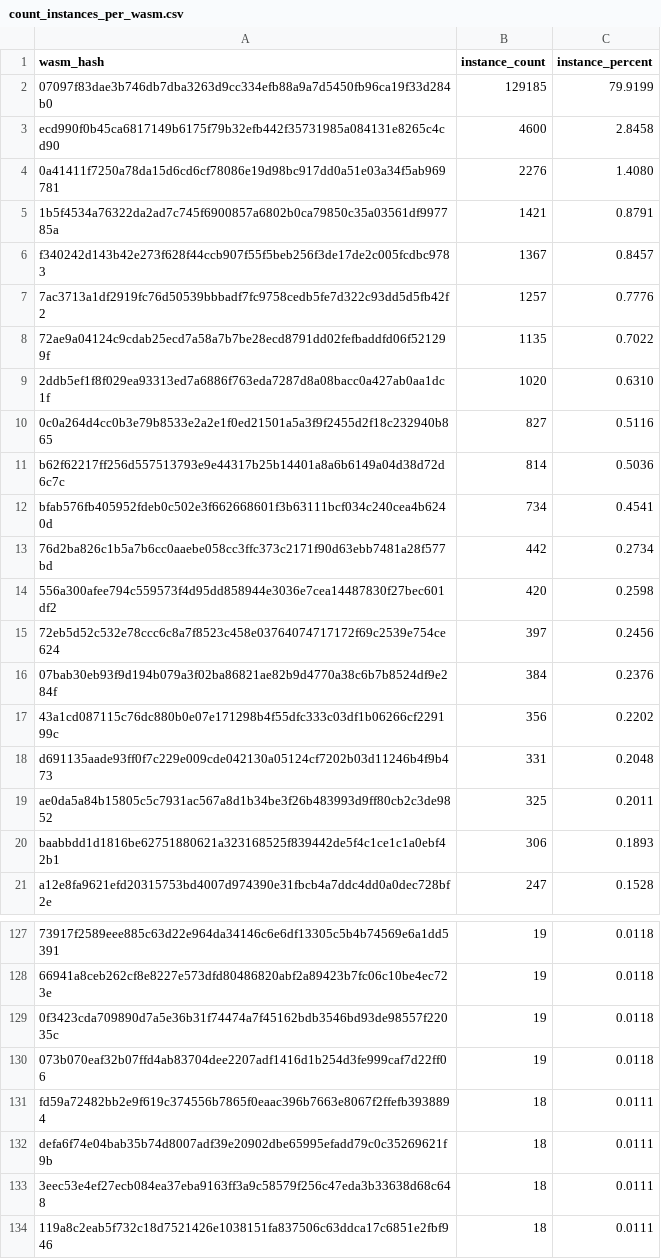
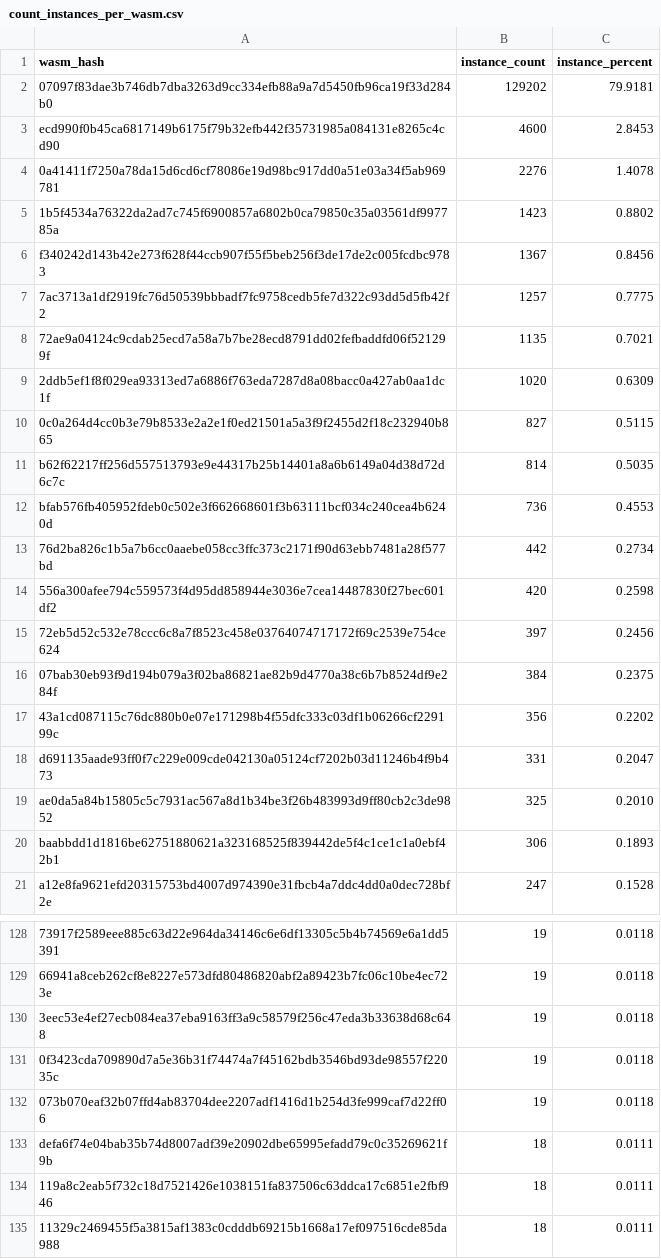
Before and after one commit to drebelsky/contract-wasms, a CSV file: analysis/count_instances_per_wasm.csv, drawn as a sheet; only a part is shown, gaps mark what is left out; the shorter side is filled out with more unchanged rows; the diff covers the shown part only.

```diff
--- a/analysis/count_instances_per_wasm.csv
+++ b/analysis/count_instances_per_wasm.csv
@@ -1,13 +1,13 @@
 wasm_hash,instance_count,instance_percent
-"07097f83dae3b746db7dba3263d9cc334efb88a9a7d5450fb96ca19f33d284b0",129185,79.9199
-"ecd990f0b45ca6817149b6175f79b32efb442f35731985a084131e8265c4cd90",4600,2.8458
-"0a41411f7250a78da15d6cd6cf78086e19d98bc917dd0a51e03a34f5ab969781",2276,1.4080
-"1b5f4534a76322da2ad7c745f6900857a6802b0ca79850c35a03561df997785a",1421,0.8791
-"f340242d143b42e273f628f44ccb907f55f5beb256f3de17de2c005fcdbc9783",1367,0.8457
-"7ac3713a1df2919fc76d50539bbbadf7fc9758cedb5fe7d322c93dd5d5fb42f2",1257,0.7776
-"72ae9a04124c9cdab25ecd7a58a7b7be28ecd8791dd02fefbaddfd06f521299f",1135,0.7022
-"2ddb5ef1f8f029ea93313ed7a6886f763eda7287d8a08bacc0a427ab0aa1dc1f",1020,0.6310
-"0c0a264d4cc0b3e79b8533e2a2e1f0ed21501a5a3f9f2455d2f18c232940b865",827,0.5116
-"b62f62217ff256d557513793e9e44317b25b14401a8a6b6149a04d38d72d6c7c",814,0.5036
-"bfab576fb405952fdeb0c502e3f662668601f3b63111bcf034c240cea4b6240d",734,0.4541
+"07097f83dae3b746db7dba3263d9cc334efb88a9a7d5450fb96ca19f33d284b0",129202,79.9181
+"ecd990f0b45ca6817149b6175f79b32efb442f35731985a084131e8265c4cd90",4600,2.8453
+"0a41411f7250a78da15d6cd6cf78086e19d98bc917dd0a51e03a34f5ab969781",2276,1.4078
+"1b5f4534a76322da2ad7c745f6900857a6802b0ca79850c35a03561df997785a",1423,0.8802
+"f340242d143b42e273f628f44ccb907f55f5beb256f3de17de2c005fcdbc9783",1367,0.8456
+"7ac3713a1df2919fc76d50539bbbadf7fc9758cedb5fe7d322c93dd5d5fb42f2",1257,0.7775
+"72ae9a04124c9cdab25ecd7a58a7b7be28ecd8791dd02fefbaddfd06f521299f",1135,0.7021
+"2ddb5ef1f8f029ea93313ed7a6886f763eda7287d8a08bacc0a427ab0aa1dc1f",1020,0.6309
+"0c0a264d4cc0b3e79b8533e2a2e1f0ed21501a5a3f9f2455d2f18c232940b865",827,0.5115
+"b62f62217ff256d557513793e9e44317b25b14401a8a6b6149a04d38d72d6c7c",814,0.5035
+"bfab576fb405952fdeb0c502e3f662668601f3b63111bcf034c240cea4b6240d",736,0.4553
 "76d2ba826c1b5a7b6cc0aaebe058cc3ffc373c2171f90d63ebb7481a28f577bd",442,0.2734
@@ -15,6 +15,6 @@ wasm_hash,instance_count,instance_percent
 "72eb5d52c532e78ccc6c8a7f8523c458e03764074717172f69c2539e754ce624",397,0.2456
-"07bab30eb93f9d194b079a3f02ba86821ae82b9d4770a38c6b7b8524df9e284f",384,0.2376
+"07bab30eb93f9d194b079a3f02ba86821ae82b9d4770a38c6b7b8524df9e284f",384,0.2375
 "43a1cd087115c76dc880b0e07e171298b4f55dfc333c03df1b06266cf229199c",356,0.2202
-"d691135aade93ff0f7c229e009cde042130a05124cf7202b03d11246b4f9b473",331,0.2048
-"ae0da5a84b15805c5c7931ac567a8d1b34be3f26b483993d9ff80cb2c3de9852",325,0.2011
+"d691135aade93ff0f7c229e009cde042130a05124cf7202b03d11246b4f9b473",331,0.2047
+"ae0da5a84b15805c5c7931ac567a8d1b34be3f26b483993d9ff80cb2c3de9852",325,0.2010
 "baabbdd1d1816be62751880621a323168525f839442de5f4c1ce1c1a0ebf42b1",306,0.1893
@@ -128,7 +129,6 @@ wasm_hash,instance_count,instance_percent
 "66941a8ceb262cf8e8227e573dfd80486820abf2a89423b7fc06c10be4ec723e",19,0.0118
+"3eec53e4ef27ecb084ea37eba9163ff3a9c58579f256c47eda3b33638d68c648",19,0.0118
 "0f3423cda709890d7a5e36b31f74474a7f45162bdb3546bd93de98557f22035c",19,0.0118
 "073b070eaf32b07ffd4ab83704dee2207adf1416d1b254d3fe999caf7d22ff06",19,0.0118
-"fd59a72482bb2e9f619c374556b7865f0eaac396b7663e8067f2ffefb3938894",18,0.0111
 "defa6f74e04bab35b74d8007adf39e20902dbe65995efadd79c0c35269621f9b",18,0.0111
-"3eec53e4ef27ecb084ea37eba9163ff3a9c58579f256c47eda3b33638d68c648",18,0.0111
 "119a8c2eab5f732c18d7521426e1038151fa837506c63ddca17c6851e2fbf946",18,0.0111
```
Also changed, not shown: 2 added rows and 4 edited cells elsewhere in this file, analysis/dupe-sections.csv, analysis/find_constructor_events_results.csv, 23 other files.
